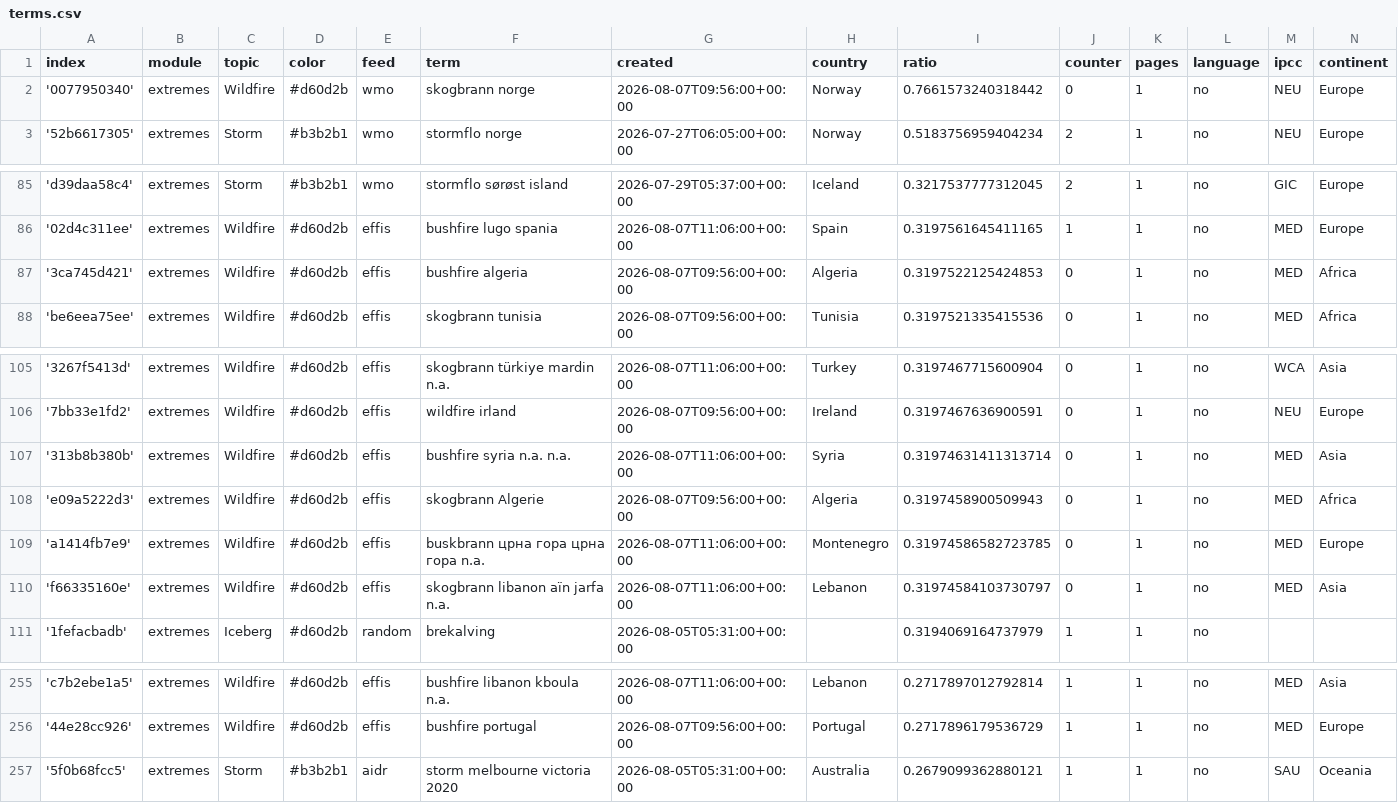
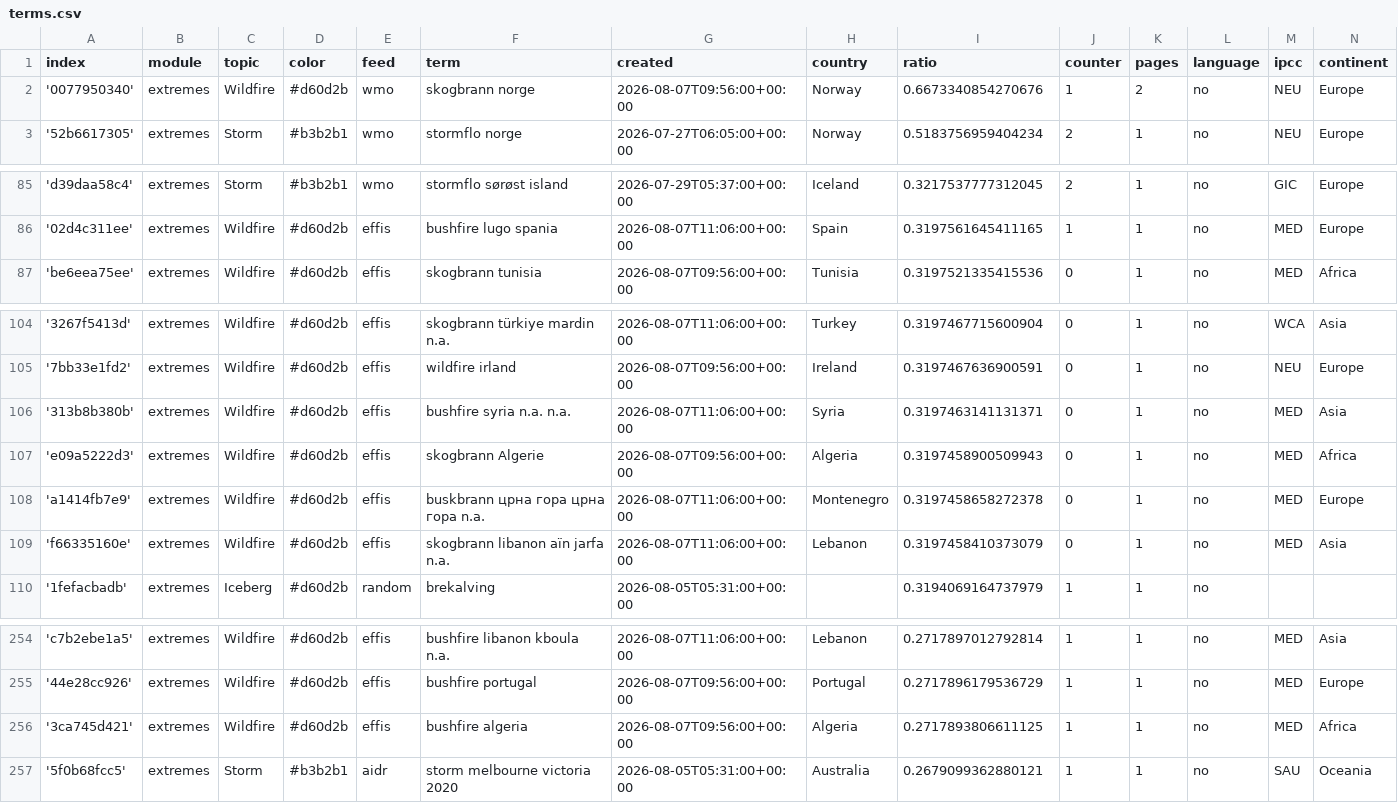
Before and after one commit to sonjanews/norwegianExtreme, a CSV file: terms.csv, drawn as a sheet; only a part is shown, gaps mark what is left out.

```diff
--- a/terms.csv
+++ b/terms.csv
@@ -1,3 +1,3 @@
 index,module,topic,color,feed,term,created,country,ratio,counter,pages,language,ipcc,continent
-'0077950340',extremes,Wildfire,#d60d2b,wmo,skogbrann norge,2026-08-07T09:56:00+00:00,Norway,0.7661573240318442,0,1,no,NEU,Europe
+'0077950340',extremes,Wildfire,#d60d2b,wmo,skogbrann norge,2026-08-07T09:56:00+00:00,Norway,0.6673340854270676,1,2,no,NEU,Europe
 '52b6617305',extremes,Storm,#b3b2b1,wmo,stormflo norge,2026-07-27T06:05:00+00:00,Norway,0.5183756959404234,2,1,no,NEU,Europe
@@ -86,3 +86,2 @@ index,module,topic,color,feed,term,created,country,ratio,counter,pages,language,
 '02d4c311ee',extremes,Wildfire,#d60d2b,effis,bushfire lugo spania,2026-08-07T11:06:00+00:00,Spain,0.3197561645411165,1,1,no,MED,Europe
-'3ca745d421',extremes,Wildfire,#d60d2b,effis,bushfire algeria,2026-08-07T09:56:00+00:00,Algeria,0.3197522125424853,0,1,no,MED,Africa
 'be6eea75ee',extremes,Wildfire,#d60d2b,effis,skogbrann tunisia,2026-08-07T09:56:00+00:00,Tunisia,0.3197521335415536,0,1,no,MED,Africa
@@ -106,6 +105,6 @@ index,module,topic,color,feed,term,created,country,ratio,counter,pages,language,
 '7bb33e1fd2',extremes,Wildfire,#d60d2b,effis,wildfire irland,2026-08-07T09:56:00+00:00,Ireland,0.3197467636900591,0,1,no,NEU,Europe
-'313b8b380b',extremes,Wildfire,#d60d2b,effis,bushfire syria n.a. n.a.,2026-08-07T11:06:00+00:00,Syria,0.31974631411313714,0,1,no,MED,Asia
+'313b8b380b',extremes,Wildfire,#d60d2b,effis,bushfire syria n.a. n.a.,2026-08-07T11:06:00+00:00,Syria,0.3197463141131371,0,1,no,MED,Asia
 'e09a5222d3',extremes,Wildfire,#d60d2b,effis,skogbrann Algerie,2026-08-07T09:56:00+00:00,Algeria,0.3197458900509943,0,1,no,MED,Africa
-'a1414fb7e9',extremes,Wildfire,#d60d2b,effis,buskbrann црна гора црна гора n.a.,2026-08-07T11:06:00+00:00,Montenegro,0.31974586582723785,0,1,no,MED,Europe
-'f66335160e',extremes,Wildfire,#d60d2b,effis,skogbrann libanon aïn jarfa n.a.,2026-08-07T11:06:00+00:00,Lebanon,0.31974584103730797,0,1,no,MED,Asia
+'a1414fb7e9',extremes,Wildfire,#d60d2b,effis,buskbrann црна гора црна гора n.a.,2026-08-07T11:06:00+00:00,Montenegro,0.3197458658272378,0,1,no,MED,Europe
+'f66335160e',extremes,Wildfire,#d60d2b,effis,skogbrann libanon aïn jarfa n.a.,2026-08-07T11:06:00+00:00,Lebanon,0.3197458410373079,0,1,no,MED,Asia
 '1fefacbadb',extremes,Iceberg,#d60d2b,random,brekalving,2026-08-05T05:31:00+00:00,,0.3194069164737979,1,1,no,,
@@ -256,2 +255,3 @@ index,module,topic,color,feed,term,created,country,ratio,counter,pages,language,
 '44e28cc926',extremes,Wildfire,#d60d2b,effis,bushfire portugal,2026-08-07T09:56:00+00:00,Portugal,0.2717896179536729,1,1,no,MED,Europe
+'3ca745d421',extremes,Wildfire,#d60d2b,effis,bushfire algeria,2026-08-07T09:56:00+00:00,Algeria,0.2717893806611125,1,1,no,MED,Africa
 '5f0b68fcc5',extremes,Storm,#b3b2b1,aidr,storm melbourne victoria 2020,2026-08-05T05:31:00+00:00,Australia,0.2679099362880121,1,1,no,SAU,Oceania
```
Also changed, not shown: cxsv/news_2026_07.csv, cxsv/news_2026_08.csv.
